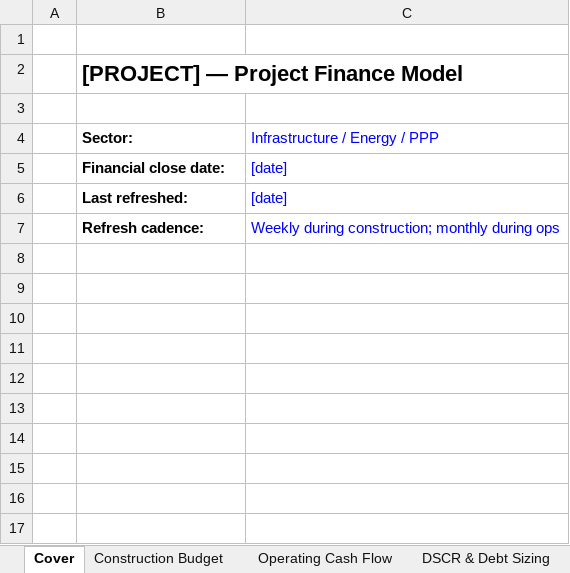
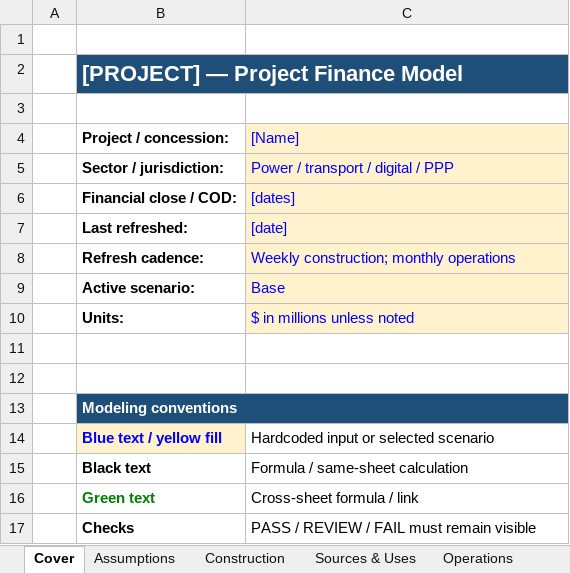
Before and after one commit to SMC17/finance-segway, an Excel workbook: 20_Project_Finance/_template_PROJECT_FINANCE.xlsx, sheet Cover, drawn as a sheet; values as stored, in another font and other column widths than the file's, no borders; removed rows and columns are numbered as before the commit, all else as after; the diff names each change by its address in the sheet, - before the commit and + after, or states it on an @@ line.

```diff
--- a/20_Project_Finance/_template_PROJECT_FINANCE.xlsx (sheet Cover)
+++ b/20_Project_Finance/_template_PROJECT_FINANCE.xlsx (sheet Cover)
-sheet tab: Construction Budget
+sheet tab: Assumptions
-sheet tab: Operating Cash Flow
+sheet tab: Construction
-sheet tab: DSCR & Debt Sizing
+sheet tab: Sources & Uses
+sheet tab: Operations
-B2:C2 fill: none
+B2:C2 fill: #1F4E78
-B2 text colour: black
+B2 text colour: #FFFFFF
+B2:C2 merged
-row 4:  | Sector: | Infrastructure / Energy / PPP
+row 4:  | Project / concession: | [Name]
+row 5:  | Sector / jurisdiction: | Power / transport / digital / PPP
-B6: Financial close date:
+B6: Financial close / COD:
-C6: [date]
+C6: [dates]
-C6:C8 fill: none
+C6:C8 fill: #FFF2CC
-C8: Weekly during construction; monthly during ops
+C8: Weekly construction; monthly operations
+row 9:  | Active scenario: | Base
+row 10:  | Units: | $ in millions unless noted
+row 11: (empty)
+row 12: (empty)
+row 13:  | Modeling conventions
+row 14:  | Blue text / yellow fill | Hardcoded input or selected scenario
+row 15:  | Black text | Formula / same-sheet calculation
+row 16:  | Green text | Cross-sheet formula / link
+row 17:  | Checks | PASS / REVIEW / FAIL must remain visible
```
Also changed, not shown: sheet Construction, sheet Assumptions, sheet Sources & Uses, sheet RefreshLog, other sheet tabs, formulas that keep their value, 03_Private_Equity/_template_LBO.xlsx, 04_Merchant_Banking/_template_LBO.xlsx, 7 other files.
